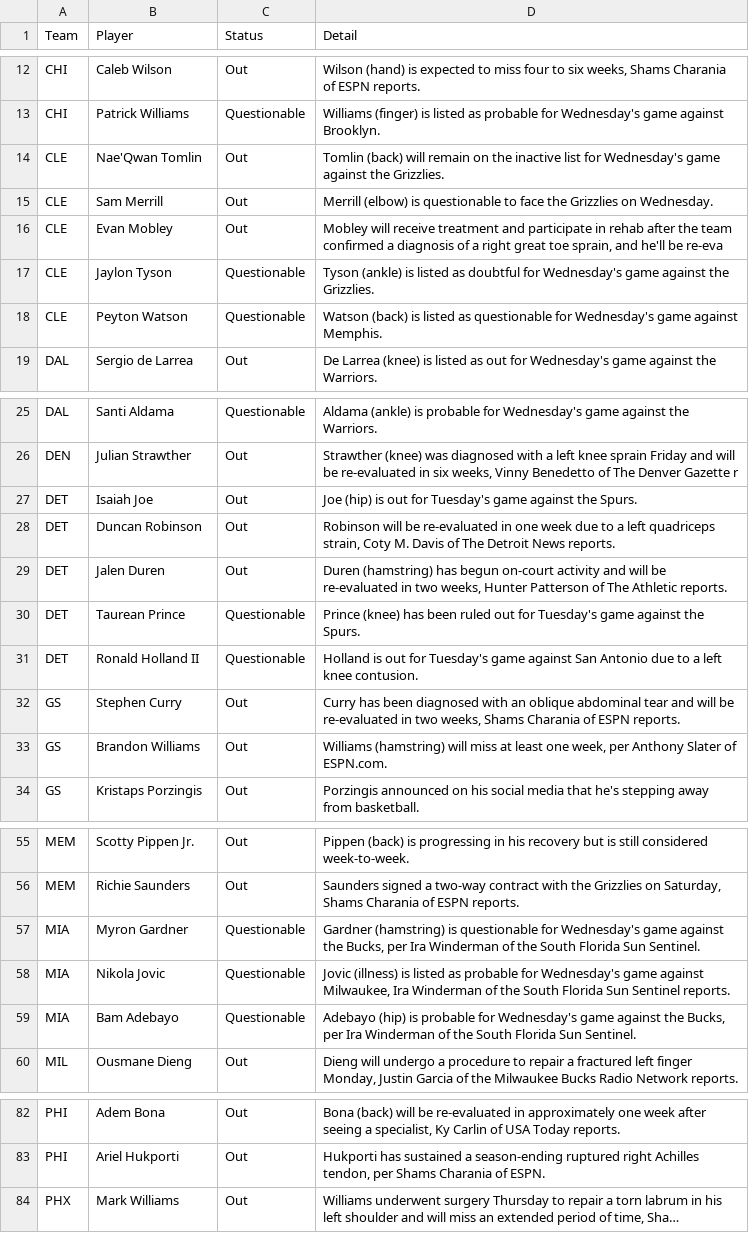
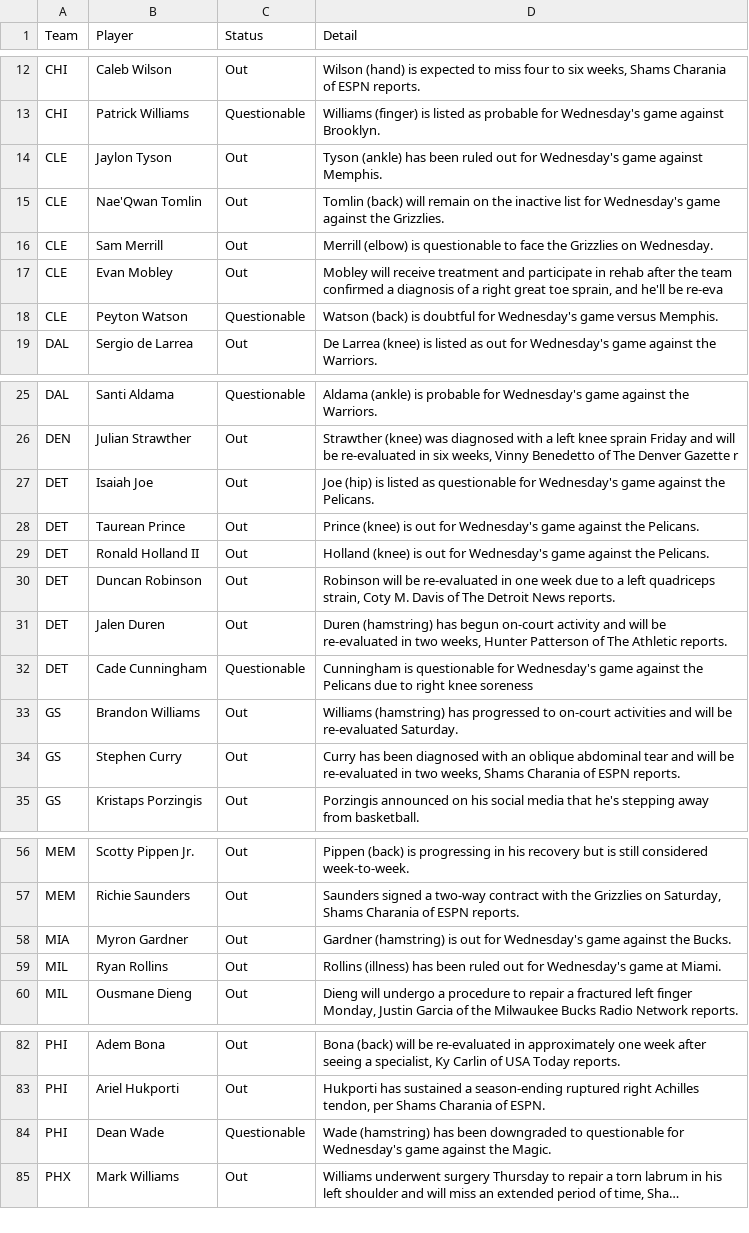
Before and after one commit to ECC370/stats, a CSV file: data/nba_injuries.csv, drawn as a sheet; only a part is shown, gaps mark what is left out; long unchanged cells end in …; removed rows and columns are numbered as before the commit, all else as after; the diff covers the shown part only; the diff names each change by its address in the sheet, - before the commit and + after, or states it on an @@ line.

```diff
--- a/data/nba_injuries.csv
+++ b/data/nba_injuries.csv
+row 14: CLE | Jaylon Tyson | Out | Tyson (ankle) has been ruled out for Wednesday's game against Memphis.
-row 17: CLE | Jaylon Tyson | Questionable | Tyson (ankle) is listed as doubtful for Wednesday's game against the Grizzlies.
-D18 (Detail): …(back) is listed as questionable for Wednesday's game against Memphis.
+D18 (Detail): …(back) is doubtful for Wednesday's game versus Memphis.
-D27 (Detail): …(hip) is out for Tuesday's game against the Spurs.
+D27 (Detail): …(hip) is listed as questionable for Wednesday's game against the Pelicans.
+row 28: DET | Taurean Prince | Out | Prince (knee) is out for Wednesday's game against the Pelicans.
+row 29: DET | Ronald Holland II | Out | Holland (knee) is out for Wednesday's game against the Pelicans.
-B32 (Player): Taurean Prince
+B32 (Player): Cade Cunningham
-D32 (Detail): Prince (knee) has been ruled out for Tuesday's game against the Spurs.
+D32 (Detail): Cunningham is questionable for Wednesday's game against the Pelicans due to right knee soreness
-row 31: DET | Ronald Holland II | Questionable | Holland is out for Tuesday's game against San Antonio due to a left knee contusion.
+row 33: GS | Brandon Williams | Out | Williams (hamstring) has progressed to on-court activities and will be re-evaluated Saturday.
-row 33: GS | Brandon Williams | Out | Williams (hamstring) will miss at least one week, per Anthony Slater of ESPN.com.
-C58 (Status): Questionable
+C58 (Status): Out
-D58 (Detail): …(hamstring) is questionable for Wednesday's game against the Bucks, per Ira Winderman of the South Florida Sun Sentinel.
+D58 (Detail): …(hamstring) is out for Wednesday's game against the Bucks.
-row 58: MIA | Nikola Jovic | Questionable | Jovic (illness) is listed as probable for Wednesday's game against Milwaukee, Ira Winderman of the South Florida Sun Sentinel reports.
-row 59: MIA | Bam Adebayo | Questionable | Adebayo (hip) is probable for Wednesday's game against the Bucks, per Ira Winderman of the South Florida Sun Sentinel.
+row 59: MIL | Ryan Rollins | Out | Rollins (illness) has been ruled out for Wednesday's game at Miami.
+row 84: PHI | Dean Wade | Questionable | Wade (hamstring) has been downgraded to questionable for Wednesday's game against the Magic.
```
Also changed, not shown: 1 added row and 3 edited cells elsewhere in this file, data/nba_slate.csv, data/nba_slate_2.csv, 7 other files.
